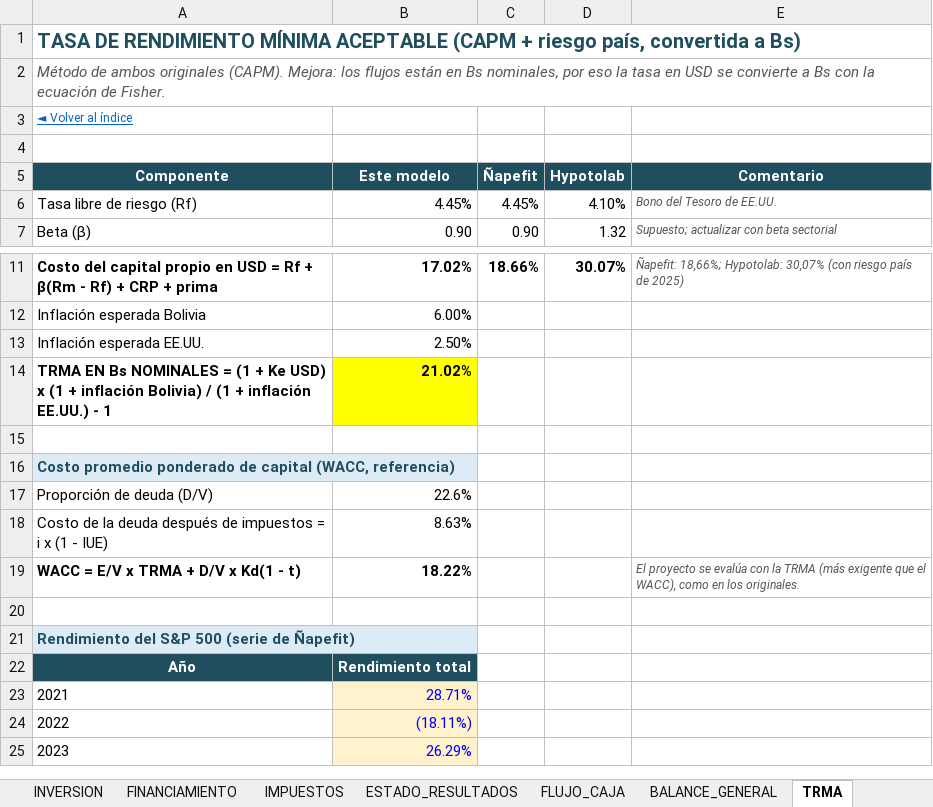
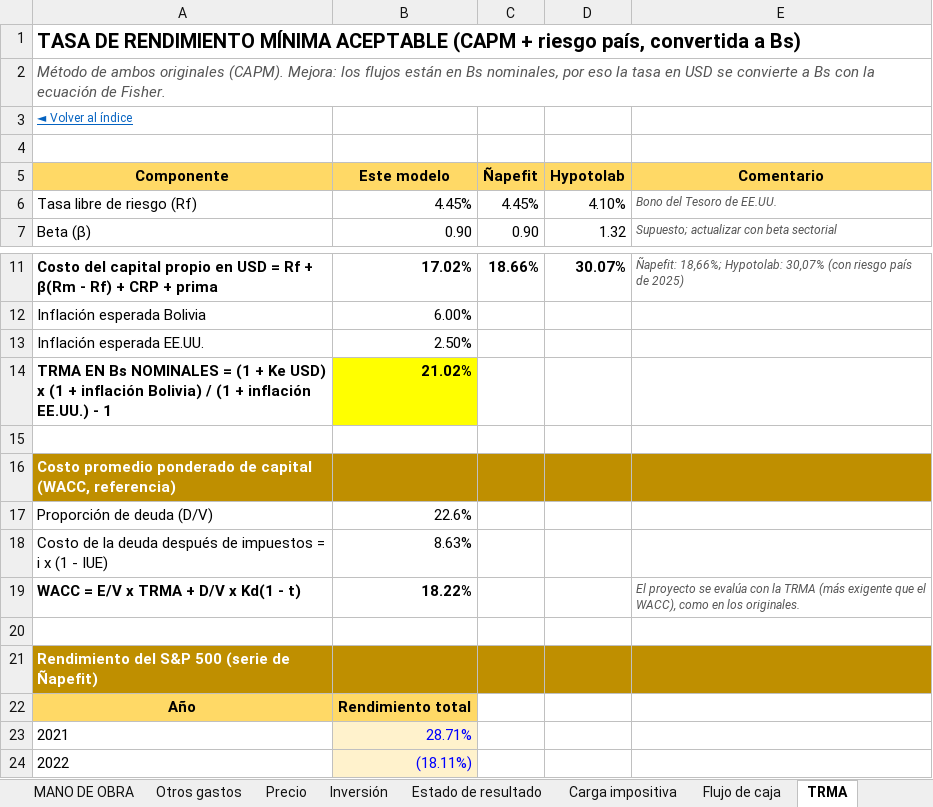
Before and after one commit to gabito6622-blip/A, an Excel workbook: proyectos/modelo-empresarial-filtro-ceramico/MODELO_EMPRESARIAL_MAESTRO.xlsx, sheet TRMA, drawn as a sheet; only a part is shown, gaps mark what is left out; the shorter side is filled out with more unchanged rows; values as stored, in another font and other column widths than the file's, no borders; the diff names each change by its address in the sheet, - before the commit and + after, or states it on an @@ line.

```diff
--- a/proyectos/modelo-empresarial-filtro-ceramico/MODELO_EMPRESARIAL_MAESTRO.xlsx (sheet TRMA)
+++ b/proyectos/modelo-empresarial-filtro-ceramico/MODELO_EMPRESARIAL_MAESTRO.xlsx (sheet TRMA)
-sheet tab: INVERSION
-sheet tab: FINANCIAMIENTO
-sheet tab: IMPUESTOS
-A1 text colour: #1F4E5F
+A1 text colour: black
@@ A5:E5 fill: #1F4E5F → #FFD966, text colour: #FFFFFF → black @@
@@ A16 fill: #DDEBF7 → #BF8F00, text colour: #1F4E5F → #FFFFFF @@
-B16:E16 fill: none
+B16:E16 fill: #BF8F00
@@ A21 fill: #DDEBF7 → #BF8F00, text colour: #1F4E5F → #FFFFFF @@
-B21:E21 fill: none
+B21:E21 fill: #BF8F00
@@ A22:B22 fill: #1F4E5F → #FFD966, text colour: #FFFFFF → black @@
```
Also changed, not shown: sheet Balance general, sheet MANO DE OBRA, sheet Financiamiento, sheet Otros gastos, sheet Ratios, sheet Estado de resultado, 29 more sheets, other sheet tabs, formulas that keep their value, charts or pictures, 19 other files.
